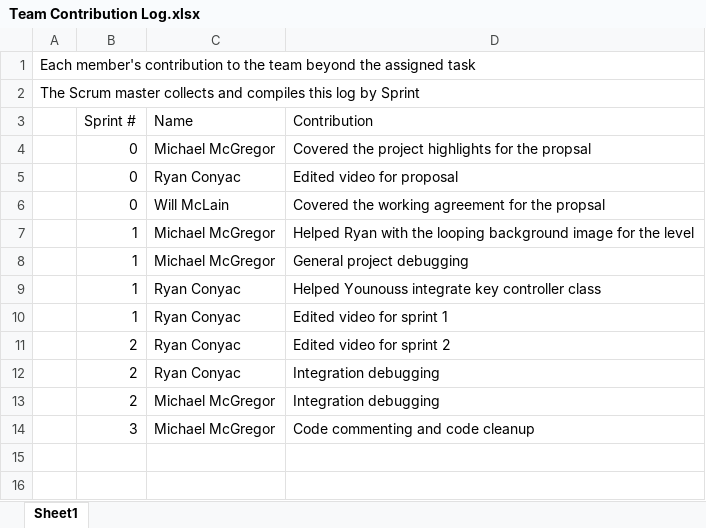
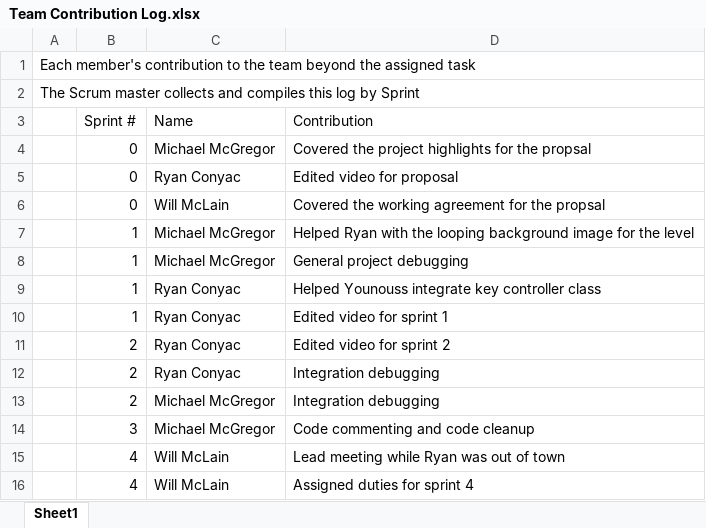
Before and after one commit to Batfackel/SDDGroupProject, an Excel workbook: Team Contribution Log.xlsx, sheet Sheet1, drawn as a sheet; values as stored, in another font and other column widths than the file's, no borders; the diff names each change by its address in the sheet, - before the commit and + after, or states it on an @@ line.

```diff
--- a/Team Contribution Log.xlsx (sheet Sheet1)
+++ b/Team Contribution Log.xlsx (sheet Sheet1)
+row 15:  | 4 | Will McLain | Lead meeting while Ryan was out of town
+row 16:  | 4 | Will McLain | Assigned duties for sprint 4
```
Also changed, not shown: Scrum meeting attendance roll-WWIFATM.xlsx, Sprint Backlog.xlsx.
